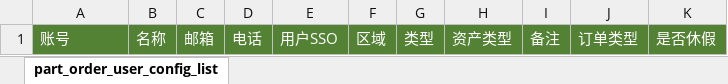
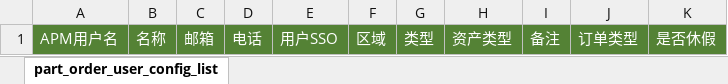
Before and after one commit to masogit/hc-apm-web, an Excel workbook: src/src/main/webapp/portal/zkb/partOrderUserConfig/Part_Order_User_Config_Template.xlsx, sheet part_order_user_config_list, drawn as a sheet; values as stored, in another font and other column widths than the file's, no borders; the diff names each change by its address in the sheet, - before the commit and + after, or states it on an @@ line.

```diff
--- a/src/src/main/webapp/portal/zkb/partOrderUserConfig/Part_Order_User_Config_Template.xlsx (sheet part_order_user_config_list)
+++ b/src/src/main/webapp/portal/zkb/partOrderUserConfig/Part_Order_User_Config_Template.xlsx (sheet part_order_user_config_list)
-A1: 账号
+A1: APM用户名
```
Also changed, not shown: src/src/main/webapp/portal/zkb/assetStatistic/Asset_Statistic_Template.xlsx, src/src/main/webapp/portal/zkb/assetStatistic/Asset_Statistic_Template_EN.xlsx, 11 other files.
